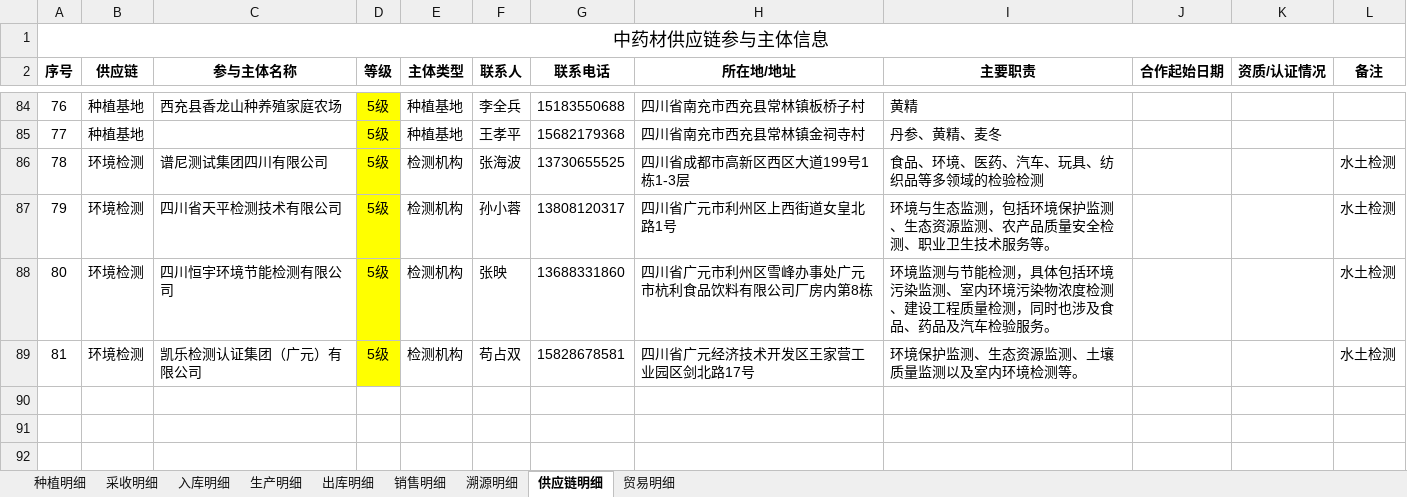
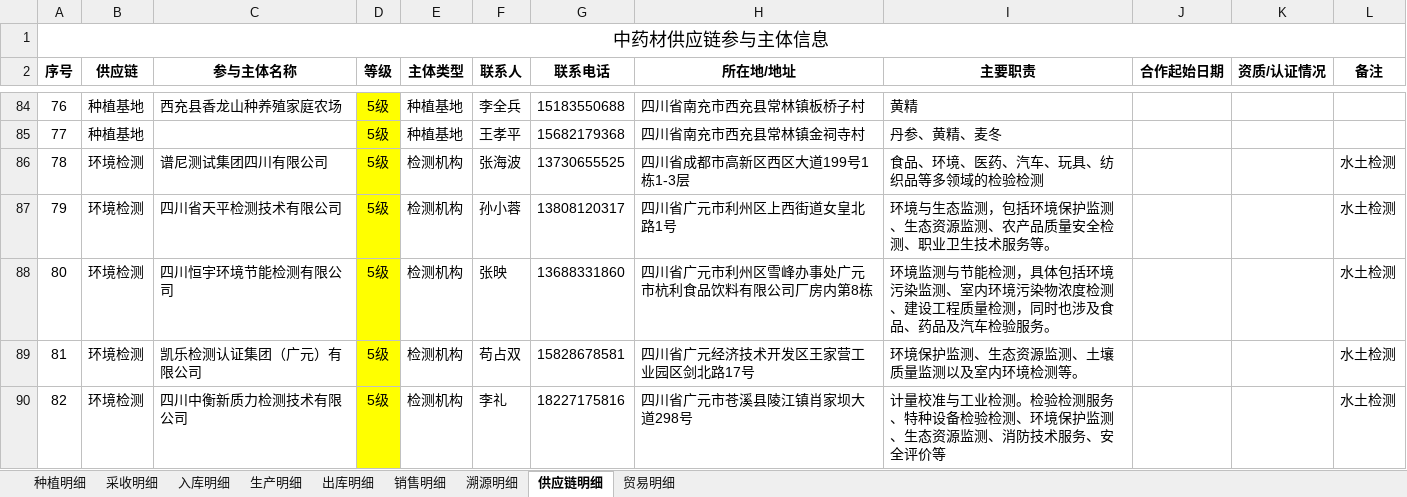
Before and after one commit to liwenchun/QBYD, an Excel workbook: data/homeData.xlsx, sheet 供应链明细, drawn as a sheet; only a part is shown, gaps mark what is left out; values as stored, in another font and other column widths than the file's, no borders; the diff names each change by its address in the sheet, - before the commit and + after, or states it on an @@ line.

Commit message:
Add files via upload
1

```diff
--- a/data/homeData.xlsx (sheet 供应链明细)
+++ b/data/homeData.xlsx (sheet 供应链明细)
+row 90: 82 | 环境检测 | 四川中衡新质力检测技术有限公司 | 5级 | 检测机构 | 李礼 | 18227175816 | 四川省广元市苍溪县陵江镇肖家坝大道298号 | 计量校准与工业检测。检验检测服务、特种设备检验检测、环境保护监测、生态资源监测、消防技术服务、安全评价等 |  |  | 水土检测
```
